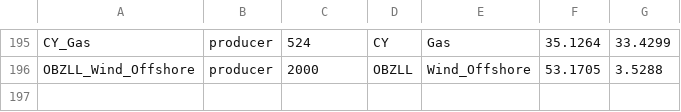
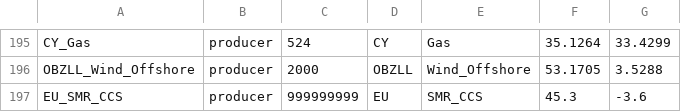
Before and after one commit to TulipaEnergy/Tulipa-OBZ-CaseStudy, a CSV file: user-input-files/assets-producer-basic-data.csv, drawn as a sheet; only a part is shown, gaps mark what is left out.

```diff
--- a/user-input-files/assets-producer-basic-data.csv
+++ b/user-input-files/assets-producer-basic-data.csv
@@ -196 +196,2 @@ CY_Gas,producer,524,CY,Gas,35.1264,33.4299
 OBZLL_Wind_Offshore,producer,2000,OBZLL,Wind_Offshore,53.1705,3.5288
+EU_SMR_CCS,producer,999999999,EU,SMR_CCS,45.3,-3.6
```
Also changed, not shown: user-input-files/assets-conversion-yearly-data.csv, user-input-files/assets-producer-yearly-data.csv, 3 other files.
